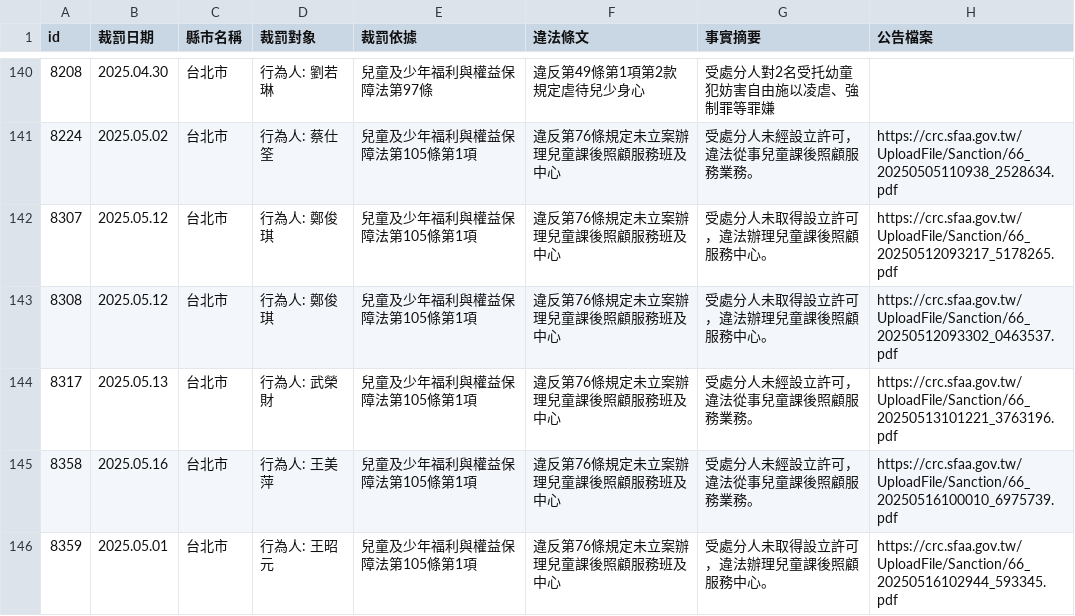
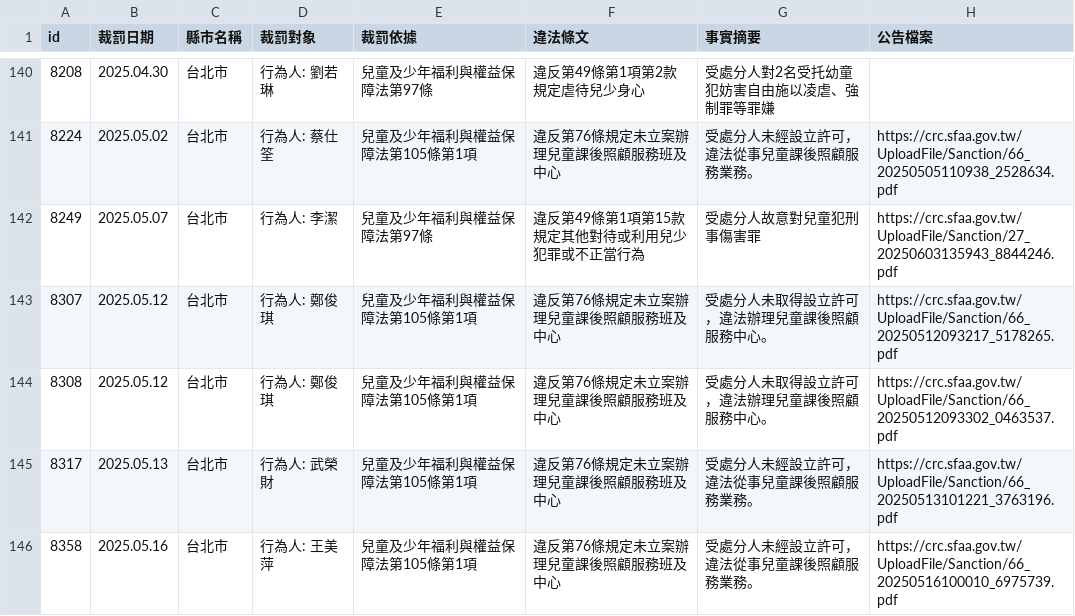
Before and after one commit to kiang/crc.sfaa.gov.tw, a CSV file: data/台北市.csv, drawn as a sheet; only a part is shown, gaps mark what is left out; the shorter side is filled out with more unchanged rows; the diff names each change by its address in the sheet, - before the commit and + after, or states it on an @@ line.

```diff
--- a/data/台北市.csv
+++ b/data/台北市.csv
+row 142: 8249 | 2025.05.07 | 台北市 | 行為人: 李潔 | 兒童及少年福利與權益保障法第97條 | 違反第49條第1項第15款規定其他對待或利用兒少犯罪或不正當行為 | 受處分人故意對兒童犯刑事傷害罪 | https://crc.sfaa.gov.tw/UploadFile/Sanction/27_20250603135943_8844246.pdf
```
Also changed, not shown: 2 other files.
